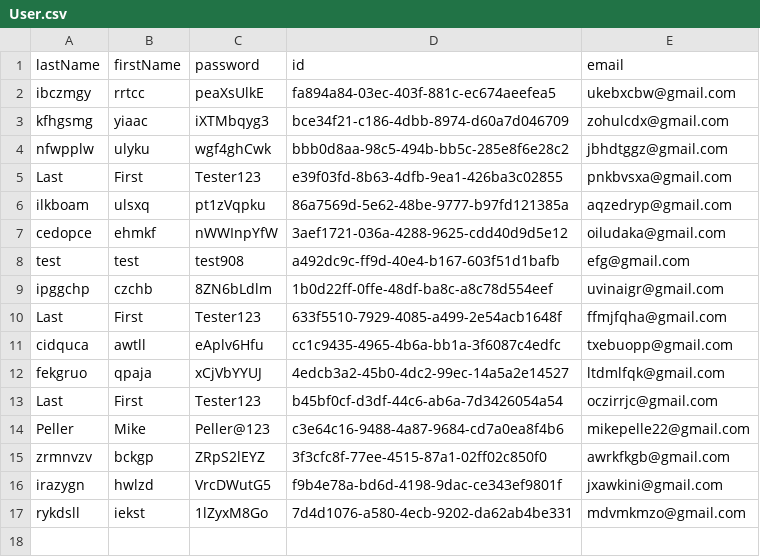
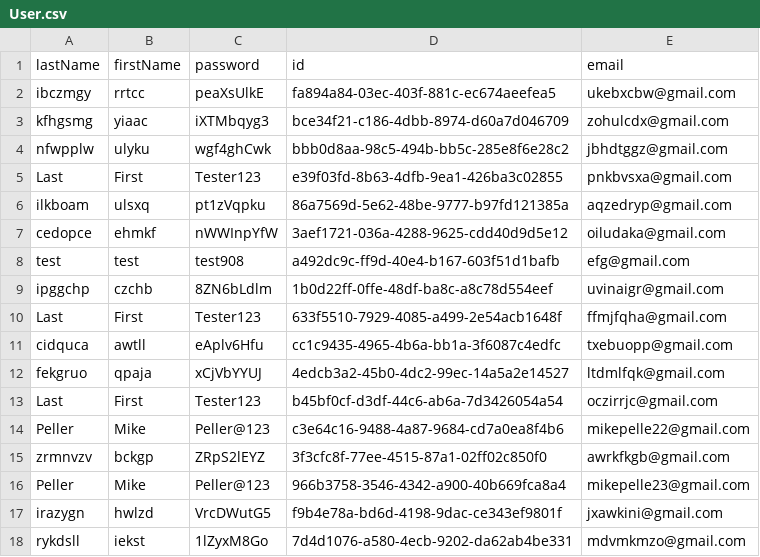
Before and after one commit to lakash22/codeassessment, a CSV file: User.csv, drawn as a sheet; the diff names each change by its address in the sheet, - before the commit and + after, or states it on an @@ line.

Commit message:
importing data in user csv

```diff
--- a/User.csv
+++ b/User.csv
+row 16: Peller | Mike | Peller@123 | 966b3758-3546-4342-a900-40b669fca8a4 | mikepelle23@gmail.com
```
